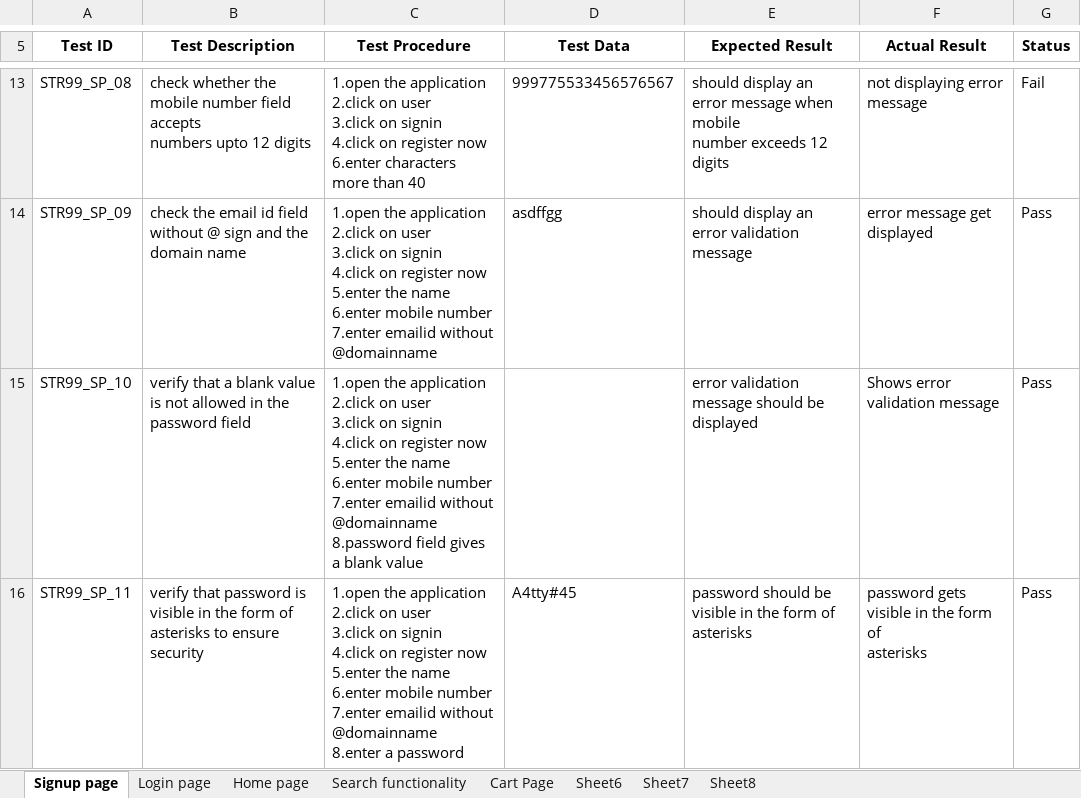
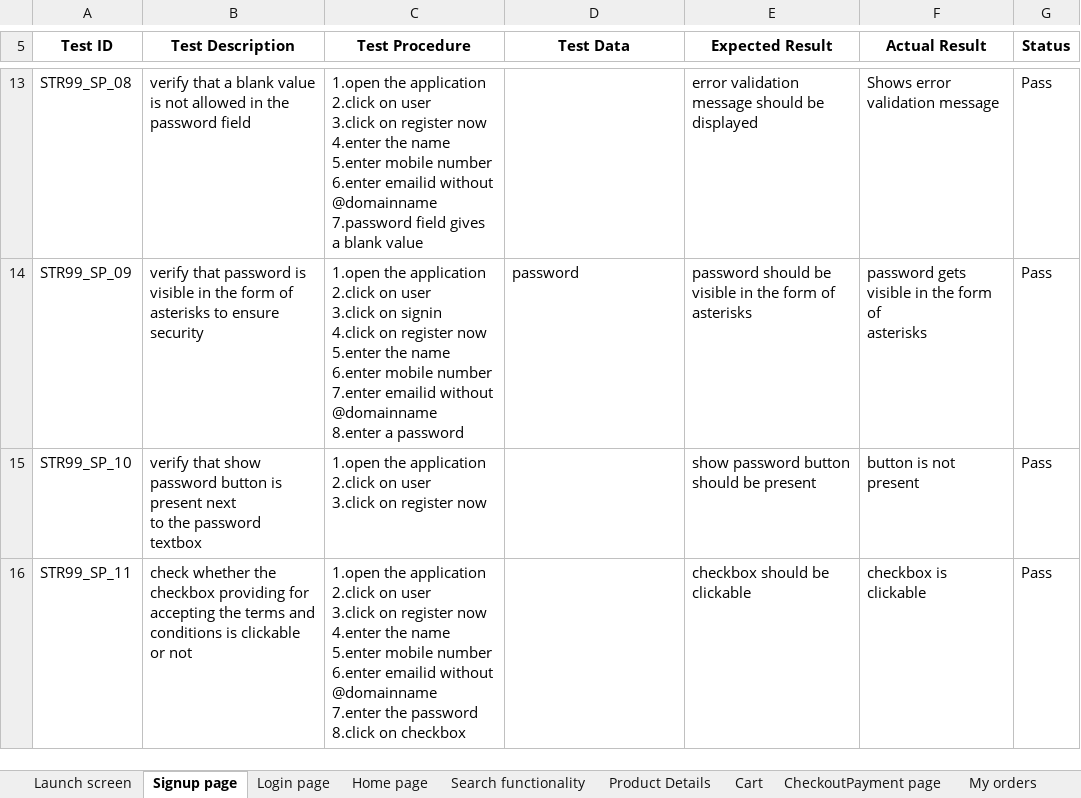
Before and after one commit to aiswaryapalackal/Projects, an Excel workbook: Testcase.xlsx, sheet Signup page, drawn as a sheet; only a part is shown, gaps mark what is left out; values as stored, in another font and other column widths than the file's, no borders; charts and pictures not drawn; ↵ is a line break in a cell; the diff covers the shown part only; the diff names each change by its address in the sheet, - before the commit and + after, or states it on an @@ line.

```diff
--- a/Testcase.xlsx (sheet Signup page)
+++ b/Testcase.xlsx (sheet Signup page)
-sheet tab: Sheet6
+sheet tab: Product Details
-sheet tab: Sheet7
+sheet tab: Cart
-sheet tab: Sheet8
+sheet tab: CheckoutPayment page
-sheet tab: Cart Page
+sheet tab: Launch screen
+sheet tab: My orders
-B13 (Test Description): check whether the mobile number field accepts ↵ numbers upto 12 digits
+B13 (Test Description): verify that a blank value is not allowed in the ↵ password field
-C13 (Test Procedure): …3.click on signin ↵ 4.click on register now ↵ 6.enter characters more than 40
+C13 (Test Procedure): …3.click on register now ↵ 4.enter the name ↵ 5.enter mobile number ↵ 6.enter emailid without @domainname ↵ 7.password field gives a blank value
-D13 (Test Data): 999775533456576567
+D13 (Test Data): (empty)
-E13 (Expected Result): should display an error message when mobile ↵ number exceeds 12 digits
+E13 (Expected Result): error validation message should be displayed
-F13 (Actual Result): not displaying error message
+F13 (Actual Result): Shows error validation message
-G13 (Status): Fail
+G13 (Status): Pass
-B14 (Test Description): check the email id field without @ sign and the ↵ domain name
+B14 (Test Description): verify that password is visible in the form of ↵ asterisks to ensure security
-C14 (Test Procedure): …without @domainname
+C14 (Test Procedure): …without @domainname ↵ 8.enter a password
-D14 (Test Data): asdffgg
+D14 (Test Data): password
-E14 (Expected Result): should display an error validation message
+E14 (Expected Result): password should be visible in the form of ↵ asterisks
-F14 (Actual Result): error message get displayed
+F14 (Actual Result): password gets visible in the form of ↵ asterisks
-B15 (Test Description): verify that a blank value is not allowed in the ↵ password field
+B15 (Test Description): verify that show password button is present next ↵ to the password textbox
-C15 (Test Procedure): …3.click on signin ↵ 4.click on register now ↵ 5.enter the name ↵ 6.enter mobile number ↵ 7.enter emailid without @domainname ↵ 8.password field gives a blank value
+C15 (Test Procedure): …3.click on register now
-E15 (Expected Result): error validation message should be displayed
+E15 (Expected Result): show password button should be present
-F15 (Actual Result): Shows error validation message
+F15 (Actual Result): button is not present
-B16 (Test Description): verify that password is visible in the form of ↵ asterisks to ensure security
+B16 (Test Description): check whether the checkbox providing for ↵ accepting the terms and conditions is clickable ↵ or not
-C16 (Test Procedure): …3.click on signin ↵ 4.click on register now ↵ 5.enter the name ↵ 6.enter mobile number ↵ 7.enter emailid without @domainname ↵ 8.enter a password
+C16 (Test Procedure): …3.click on register now ↵ 4.enter the name ↵ 5.enter mobile number ↵ 6.enter emailid without @domainname ↵ 7.enter the password ↵ 8.click on checkbox
-D16 (Test Data): A4tty#45
+D16 (Test Data): (empty)
-E16 (Expected Result): password should be visible in the form of ↵ asterisks
+E16 (Expected Result): checkbox should be clickable
-F16 (Actual Result): password gets visible in the form of ↵ asterisks
+F16 (Actual Result): checkbox is clickable
```
Also changed, not shown: 4 added rows, 6 removed rows and 24 edited cells elsewhere in this sheet, sheet Cart, sheet Product Details, sheet Home page, sheet Search functionality, sheet Login page, sheet CheckoutPayment page, other sheet tabs, charts or pictures.
